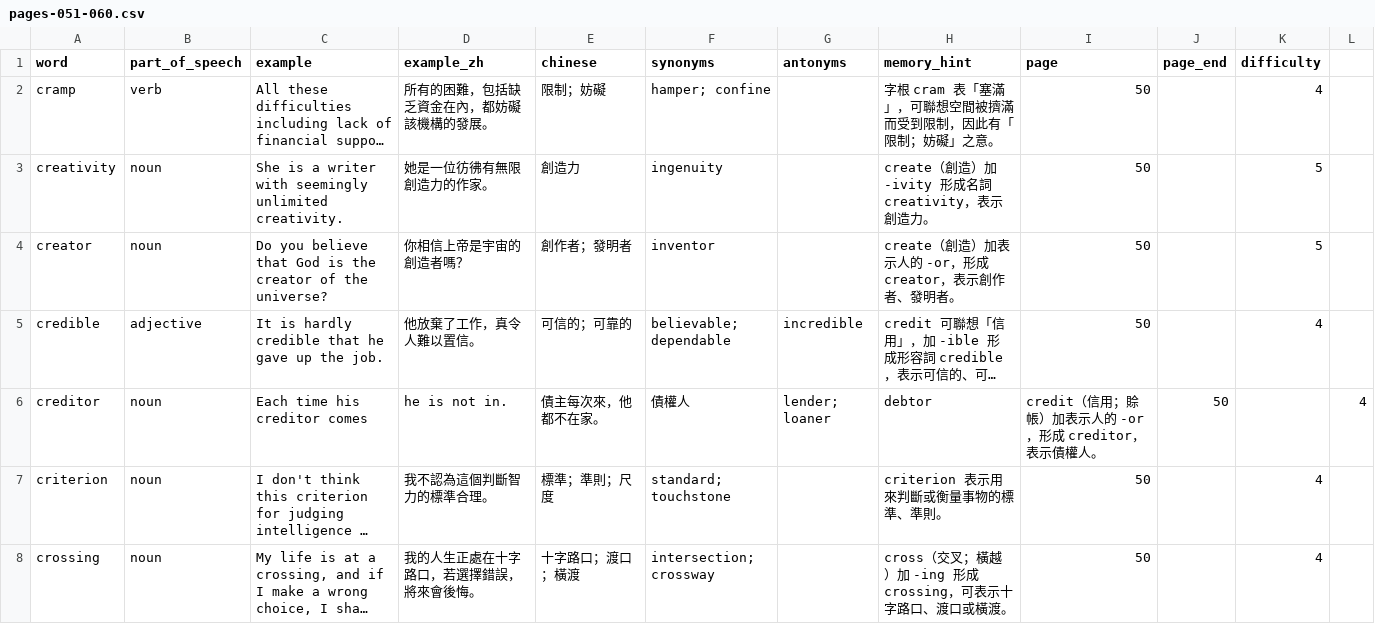
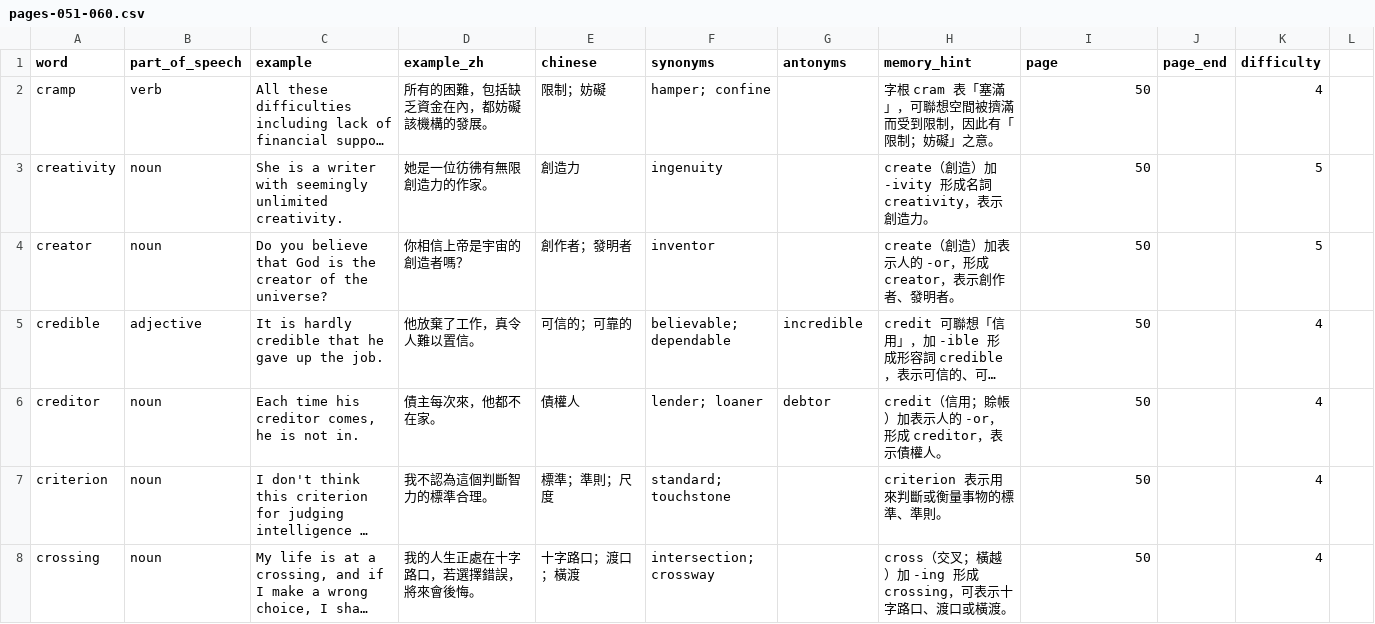
Before and after one commit to bellehsu/10000-vocabulary, a CSV file: data/pages-051-060.csv, drawn as a sheet; only a part is shown; long unchanged cells end in …; the diff names each change by its address in the sheet, - before the commit and + after, or states it on an @@ line.

Commit message:
Fix CSV quoting for pages 50-54

```diff
--- a/data/pages-051-060.csv
+++ b/data/pages-051-060.csv
-C6 (example): Each time his creditor comes
+C6 (example): Each time his creditor comes, he is not in.
-D6 (example_zh): he is not in.
+D6 (example_zh): 債主每次來，他都不在家。
-E6 (chinese): 債主每次來，他都不在家。
+E6 (chinese): 債權人
-F6 (synonyms): 債權人
+F6 (synonyms): lender; loaner
-G6 (antonyms): lender; loaner
+G6 (antonyms): debtor
-H6 (memory_hint): debtor
+H6 (memory_hint): credit（信用；賒帳）加表示人的 -or，形成 creditor，表示債權人。
-I6 (page): credit（信用；賒帳）加表示人的 -or，形成 creditor，表示債權人。
+I6 (page): 50
-J6 (page_end): 50
+J6 (page_end): (empty)
-K6 (difficulty): (empty)
+K6 (difficulty): 4
-L6: 4
+L6: (empty)
```
